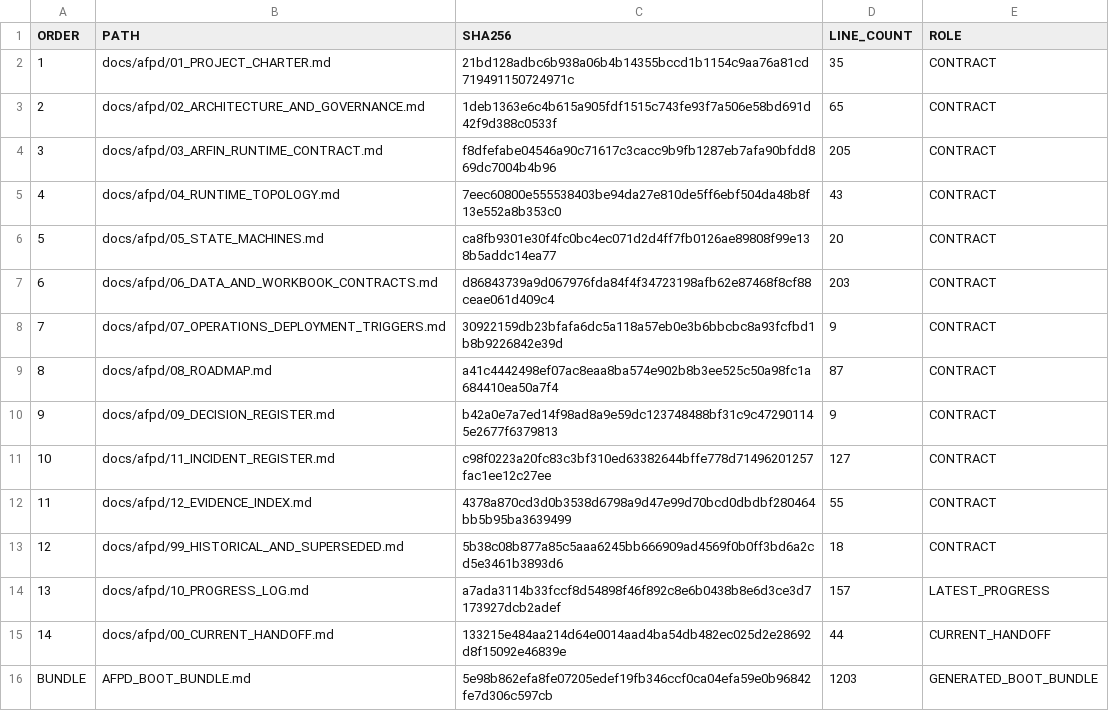
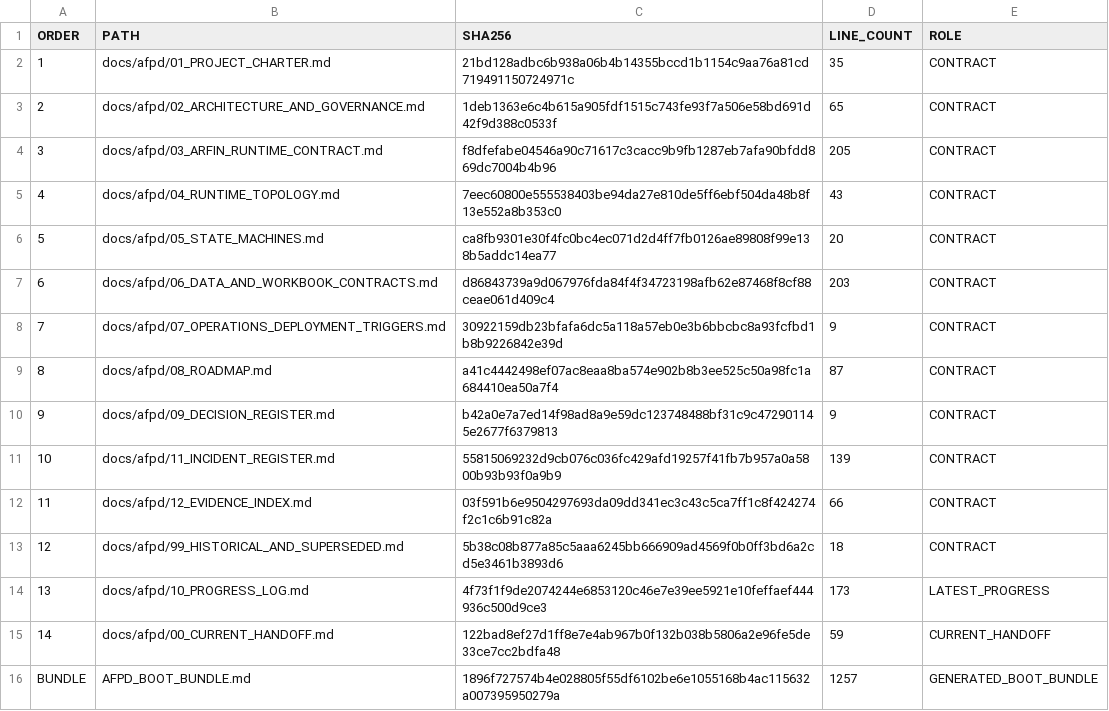
Before and after one commit to progamer6918/airo-second-brain, a TSV file: docs/afpd/AFPD_BOOT_MANIFEST.tsv, drawn as a sheet.

Commit message:
docs(airo-finance): record self-test contract repair
Update AFPD-INC-009 evidence, progress, and handoff for Gate P1.1.

Regenerate the 14-module AFPD boot bundle and manifest without deployment.

```diff
--- a/docs/afpd/AFPD_BOOT_MANIFEST.tsv
+++ b/docs/afpd/AFPD_BOOT_MANIFEST.tsv
@@ -10,7 +10,7 @@ ORDER	PATH	SHA256	LINE_COUNT	ROLE
 9	docs/afpd/09_DECISION_REGISTER.md	b42a0e7a7ed14f98ad8a9e59dc123748488bf31c9c472901145e2677f6379813	9	CONTRACT
-10	docs/afpd/11_INCIDENT_REGISTER.md	c98f0223a20fc83c3bf310ed63382644bffe778d71496201257fac1ee12c27ee	127	CONTRACT
-11	docs/afpd/12_EVIDENCE_INDEX.md	4378a870cd3d0b3538d6798a9d47e99d70bcd0dbdbf280464bb5b95ba3639499	55	CONTRACT
+10	docs/afpd/11_INCIDENT_REGISTER.md	55815069232d9cb076c036fc429afd19257f41fb7b957a0a5800b93b93f0a9b9	139	CONTRACT
+11	docs/afpd/12_EVIDENCE_INDEX.md	03f591b6e9504297693da09dd341ec3c43c5ca7ff1c8f424274f2c1c6b91c82a	66	CONTRACT
 12	docs/afpd/99_HISTORICAL_AND_SUPERSEDED.md	5b38c08b877a85c5aaa6245bb666909ad4569f0b0ff3bd6a2cd5e3461b3893d6	18	CONTRACT
-13	docs/afpd/10_PROGRESS_LOG.md	a7ada3114b33fccf8d54898f46f892c8e6b0438b8e6d3ce3d7173927dcb2adef	157	LATEST_PROGRESS
-14	docs/afpd/00_CURRENT_HANDOFF.md	133215e484aa214d64e0014aad4ba54db482ec025d2e28692d8f15092e46839e	44	CURRENT_HANDOFF
-BUNDLE	AFPD_BOOT_BUNDLE.md	5e98b862efa8fe07205edef19fb346ccf0ca04efa59e0b96842fe7d306c597cb	1203	GENERATED_BOOT_BUNDLE
+13	docs/afpd/10_PROGRESS_LOG.md	4f73f1f9de2074244e6853120c46e7e39ee5921e10feffaef444936c500d9ce3	173	LATEST_PROGRESS
+14	docs/afpd/00_CURRENT_HANDOFF.md	122bad8ef27d1ff8e7e4ab967b0f132b038b5806a2e96fe5de33ce7cc2bdfa48	59	CURRENT_HANDOFF
+BUNDLE	AFPD_BOOT_BUNDLE.md	1896f727574b4e028805f55df6102be6e1055168b4ac115632a007395950279a	1257	GENERATED_BOOT_BUNDLE
```
Also changed, not shown: 9 other files.
